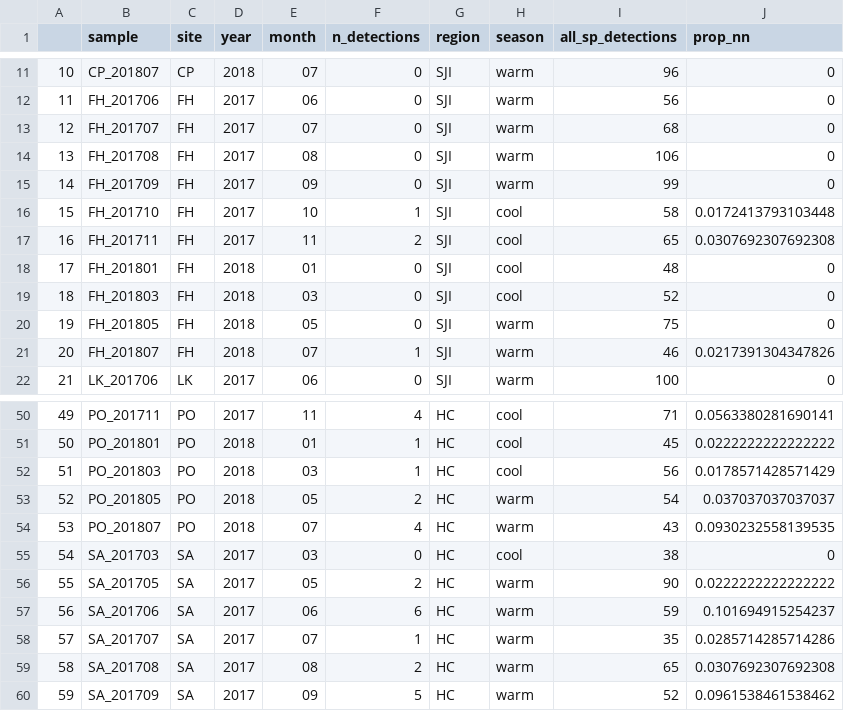
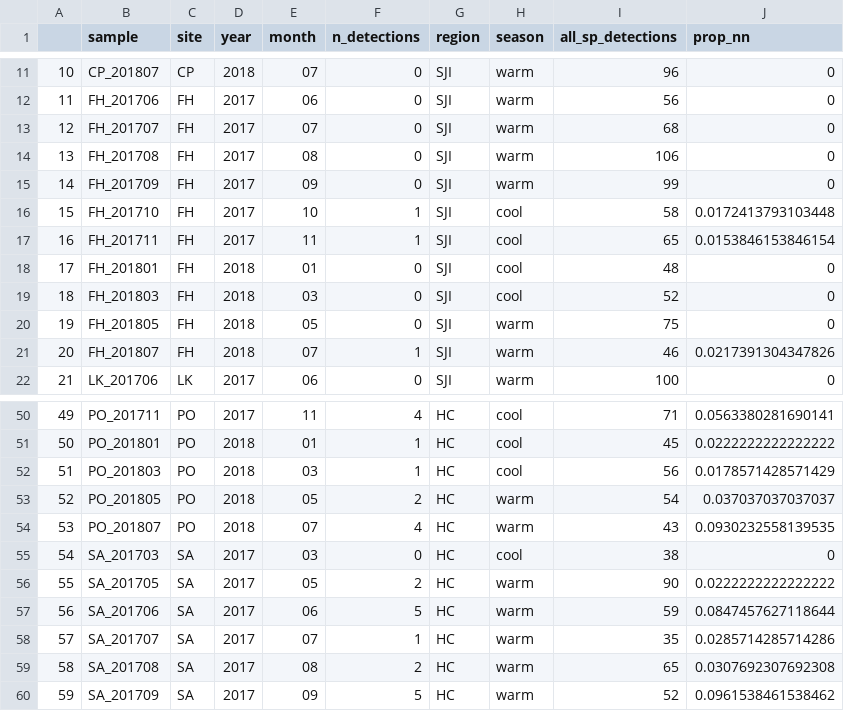
Before and after one commit to jdduprey/benthic.communities, a CSV file: data/monthly_invasion_data.csv, drawn as a sheet; only a part is shown, gaps mark what is left out.

```diff
--- a/data/monthly_invasion_data.csv
+++ b/data/monthly_invasion_data.csv
@@ -16,3 +16,3 @@
 "15","FH_201710","FH","2017","10",1,"SJI","cool",58,0.0172413793103448
-"16","FH_201711","FH","2017","11",2,"SJI","cool",65,0.0307692307692308
+"16","FH_201711","FH","2017","11",1,"SJI","cool",65,0.0153846153846154
 "17","FH_201801","FH","2018","01",0,"SJI","cool",48,0
@@ -56,3 +56,3 @@
 "55","SA_201705","SA","2017","05",2,"HC","warm",90,0.0222222222222222
-"56","SA_201706","SA","2017","06",6,"HC","warm",59,0.101694915254237
+"56","SA_201706","SA","2017","06",5,"HC","warm",59,0.0847457627118644
 "57","SA_201707","SA","2017","07",1,"HC","warm",35,0.0285714285714286
```
Also changed, not shown: docs/FINAL_all_species_dist.csv, 23 other files.
